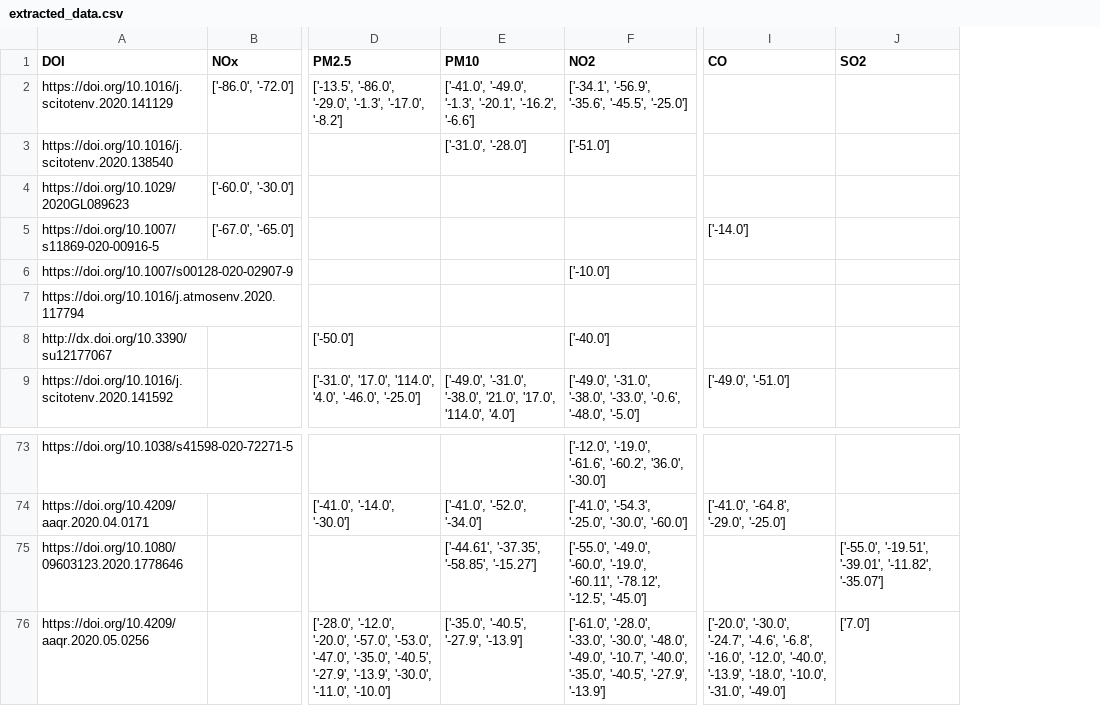
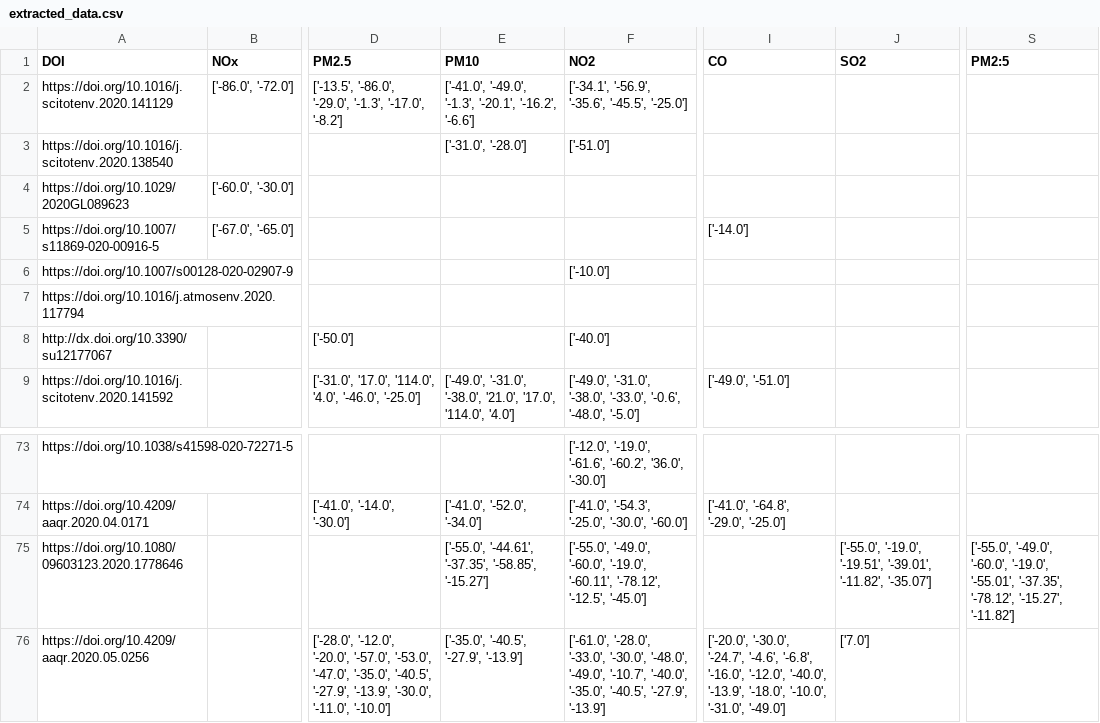
Before and after one commit to QuentinBot/Bachelor, a CSV file: extracted_data.csv, drawn as a sheet; only a part is shown, gaps mark what is left out; the diff names each change by its address in the sheet, - before the commit and + after, or states it on an @@ line.

```diff
--- a/extracted_data.csv
+++ b/extracted_data.csv
+column S (PM2:5), row 75: ['-55.0', '-49.0', '-60.0', '-19.0', '-55.01', '-37.35', '-78.12', '-15.27', '-11.82']
-E75 (PM10): ['-44.61', '-37.35', '-58.85', '-15.27']
+E75 (PM10): ['-55.0', '-44.61', '-37.35', '-58.85', '-15.27']
-J75 (SO2): ['-55.0', '-19.51', '-39.01',…
+J75 (SO2): ['-55.0', '-19.0', '-19.51', '-39.01',…
```
Also changed, not shown: 1 other file.
